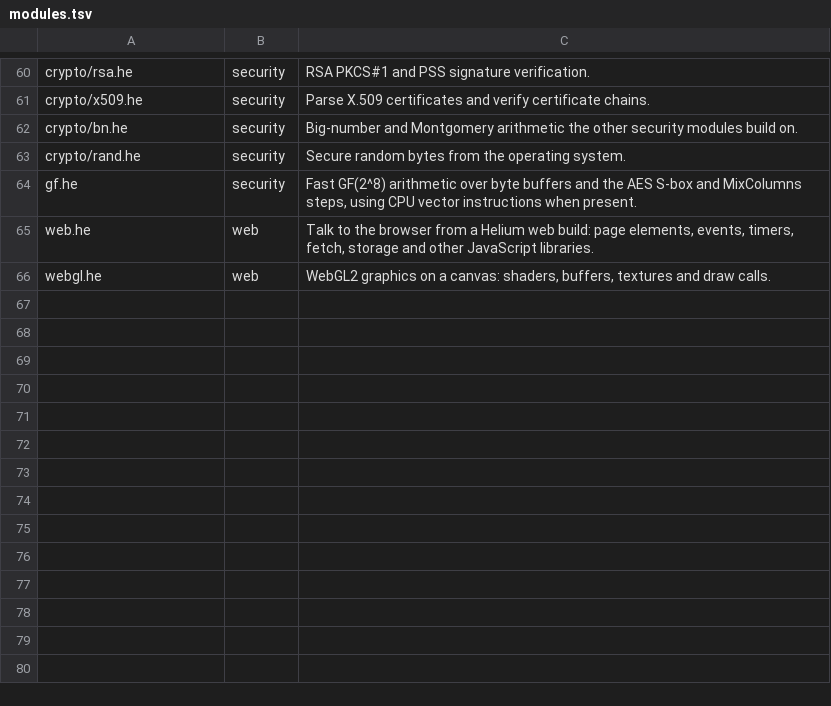
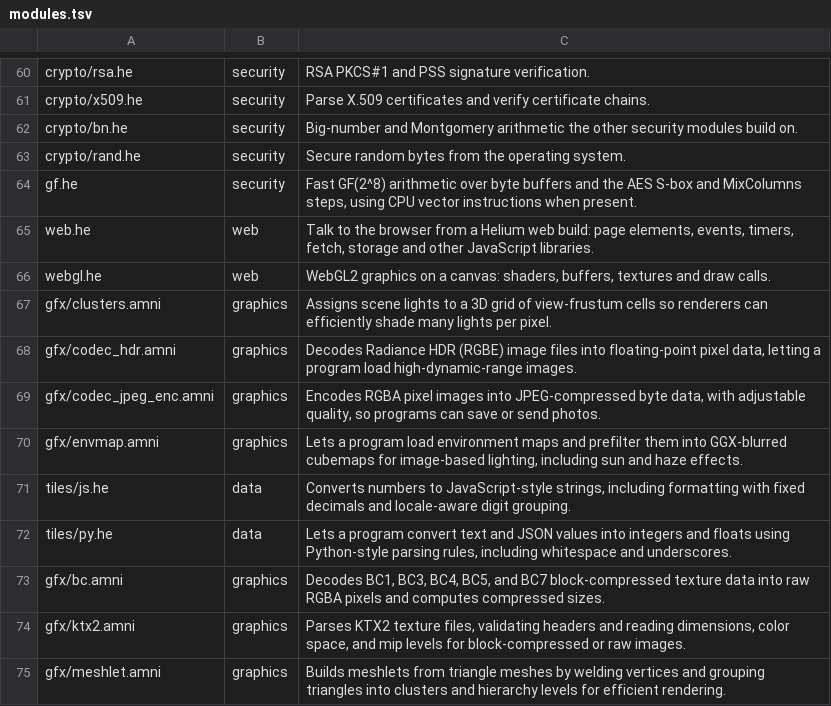
Before and after one commit to Amnibro/gold, a TSV file: tools/apilib/data/modules.tsv, drawn as a sheet; only a part is shown, gaps mark what is left out; the diff names each change by its address in the sheet, - before the commit and + after, or states it on an @@ line.

```diff
--- a/tools/apilib/data/modules.tsv
+++ b/tools/apilib/data/modules.tsv
+row 67: gfx/clusters.amni | graphics | Assigns scene lights to a 3D grid of view-frustum cells so renderers can efficiently shade many lights per pixel.
+row 68: gfx/codec_hdr.amni | graphics | Decodes Radiance HDR (RGBE) image files into floating-point pixel data, letting a program load high-dynamic-range images.
+row 69: gfx/codec_jpeg_enc.amni | graphics | Encodes RGBA pixel images into JPEG-compressed byte data, with adjustable quality, so programs can save or send photos.
+row 70: gfx/envmap.amni | graphics | Lets a program load environment maps and prefilter them into GGX-blurred cubemaps for image-based lighting, including sun and haze effects.
+row 71: tiles/js.he | data | Converts numbers to JavaScript-style strings, including formatting with fixed decimals and locale-aware digit grouping.
+row 72: tiles/py.he | data | Lets a program convert text and JSON values into integers and floats using Python-style parsing rules, including whitespace and underscores.
+row 73: gfx/bc.amni | graphics | Decodes BC1, BC3, BC4, BC5, and BC7 block-compressed texture data into raw RGBA pixels and computes compressed sizes.
+row 74: gfx/ktx2.amni | graphics | Parses KTX2 texture files, validating headers and reading dimensions, color space, and mip levels for block-compressed or raw images.
+row 75: gfx/meshlet.amni | graphics | Builds meshlets from triangle meshes by welding vertices and grouping triangles into clusters and hierarchy levels for efficient rendering.
```
Also changed, not shown: 40 other files.
